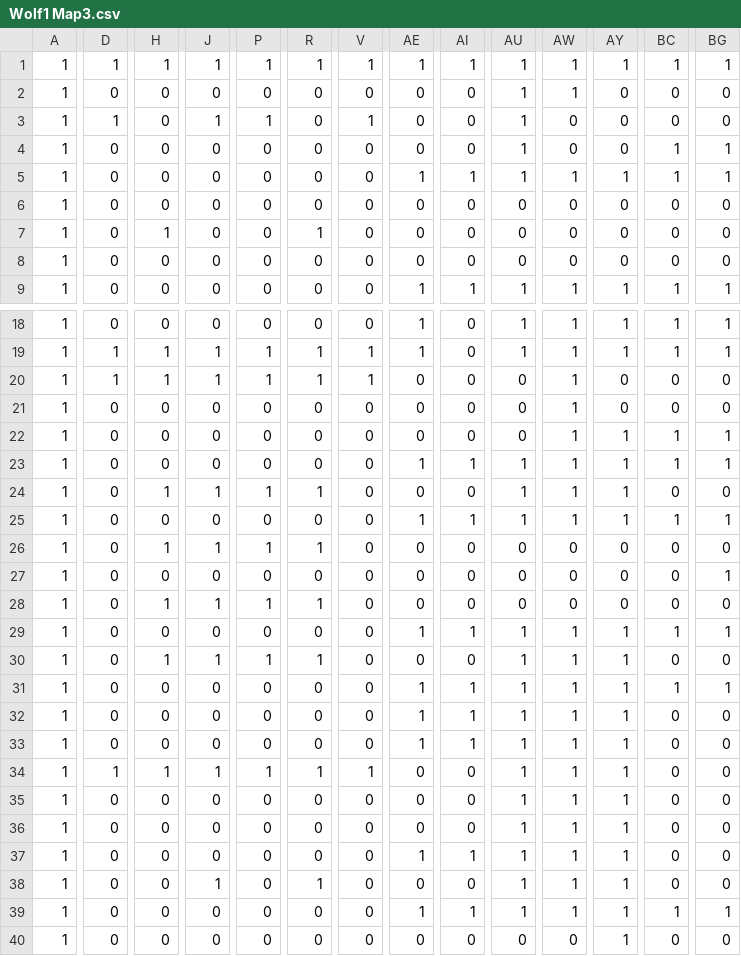
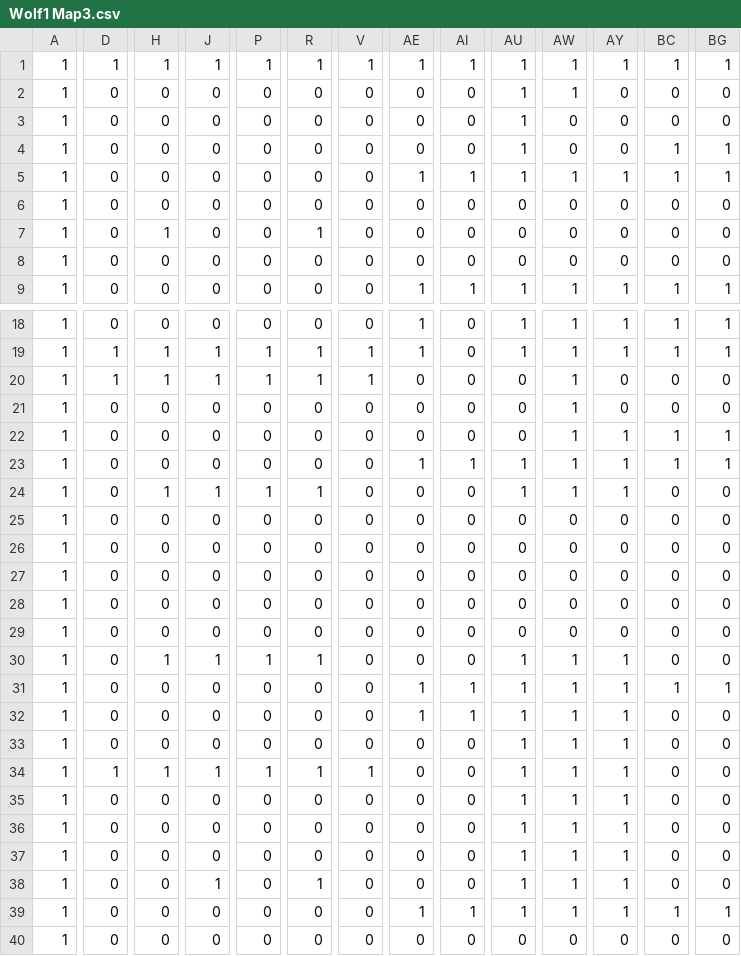
Before and after one commit to BenMcLean/WolfWalls, a CSV file: Wolf1 Map3.csv, drawn as a sheet; only a part is shown, gaps mark what is left out; the diff covers the shown part only; the diff names each change by its address in the sheet, - before the commit and + after, or states it on an @@ line.

```diff
--- a/Wolf1 Map3.csv
+++ b/Wolf1 Map3.csv
-D3: 1
+D3: 0
-J3: 1
+J3: 0
-P3: 1
+P3: 0
-V3: 1
+V3: 0
-AE25: 1
+AE25: 0
-AI25: 1
+AI25: 0
-AU25: 1
+AU25: 0
-AW25: 1
+AW25: 0
-AY25: 1
+AY25: 0
-BC25: 1
+BC25: 0
-BG25: 1
+BG25: 0
-H26: 1
+H26: 0
-J26: 1
+J26: 0
-P26: 1
+P26: 0
-R26: 1
+R26: 0
-BG27: 1
+BG27: 0
-H28: 1
+H28: 0
-J28: 1
+J28: 0
-P28: 1
+P28: 0
-R28: 1
+R28: 0
-AE29: 1
+AE29: 0
-AI29: 1
+AI29: 0
-AU29: 1
+AU29: 0
-AW29: 1
+AW29: 0
-AY29: 1
+AY29: 0
-BC29: 1
+BC29: 0
-BG29: 1
+BG29: 0
-AE33: 1
+AE33: 0
-AI33: 1
+AI33: 0
-AE37: 1
+AE37: 0
-AI37: 1
+AI37: 0
-AY40: 1
+AY40: 0
```
Also changed, not shown: 38 edited cells elsewhere in this file, Wolf1 Boss.csv, Wolf1 Map1.csv, 7 other files.
